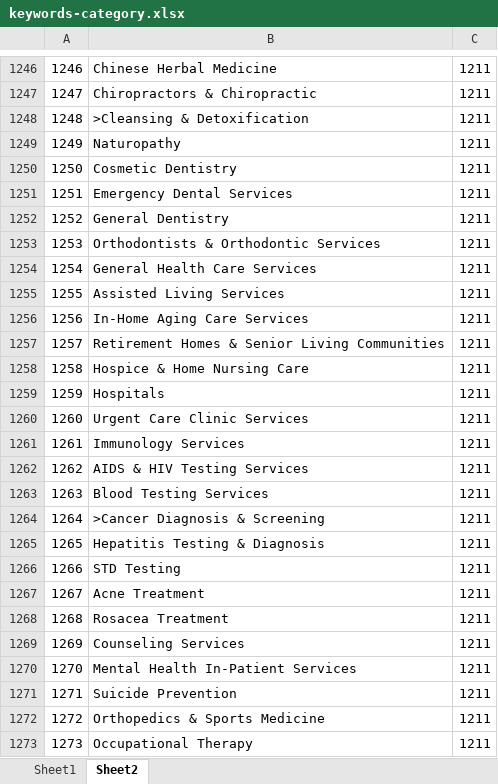
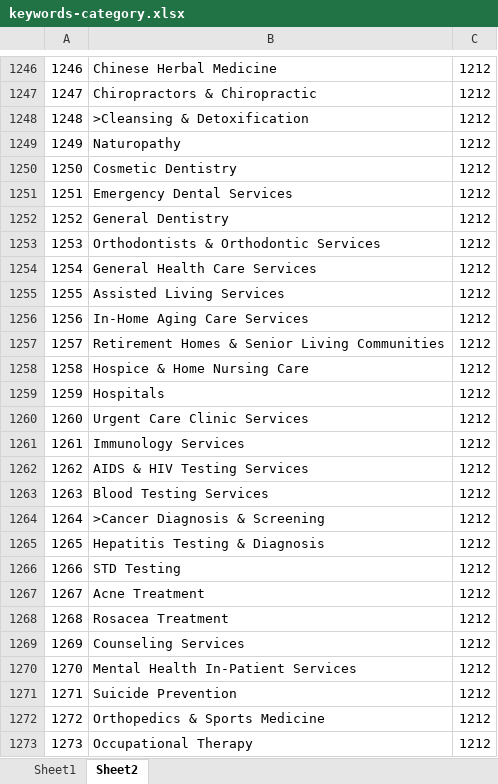
Before and after one commit to wtouch/SmallBusiness, an Excel workbook: Keywords/keywords-category.xlsx, sheet Sheet2, drawn as a sheet; only a part is shown, gaps mark what is left out; values as stored, in another font and other column widths than the file's, no borders; the diff covers the shown part only; the diff names each change by its address in the sheet, - before the commit and + after, or states it on an @@ line.

```diff
--- a/Keywords/keywords-category.xlsx (sheet Sheet2)
+++ b/Keywords/keywords-category.xlsx (sheet Sheet2)
-C1246:C1273: 1211
+C1246:C1273: 1212
```
Also changed, not shown: 1501 edited cells elsewhere in this sheet.
